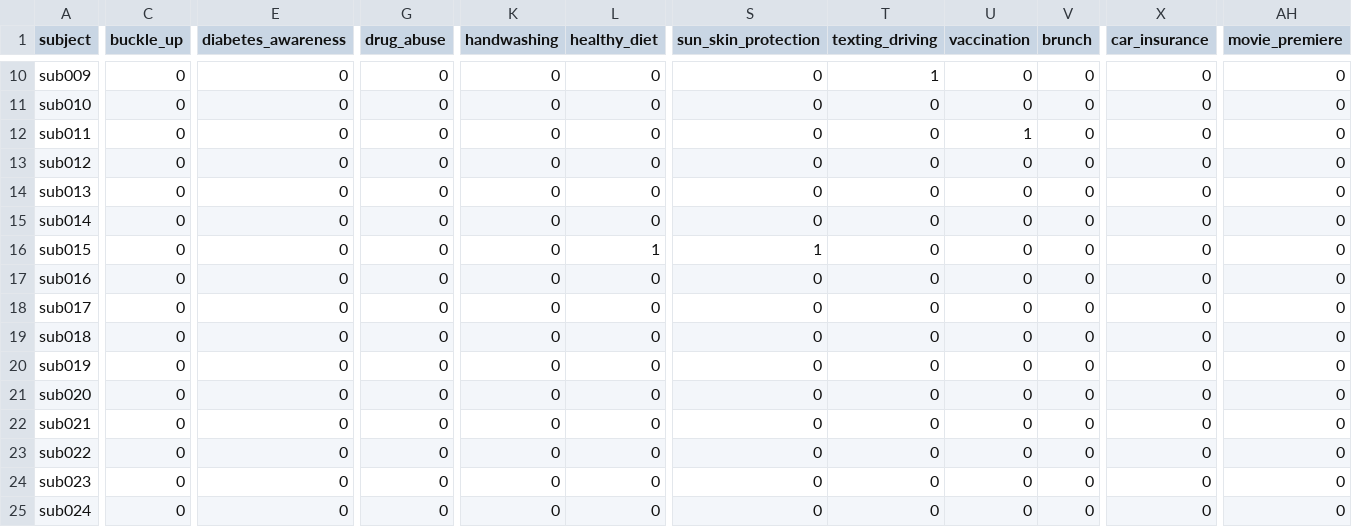
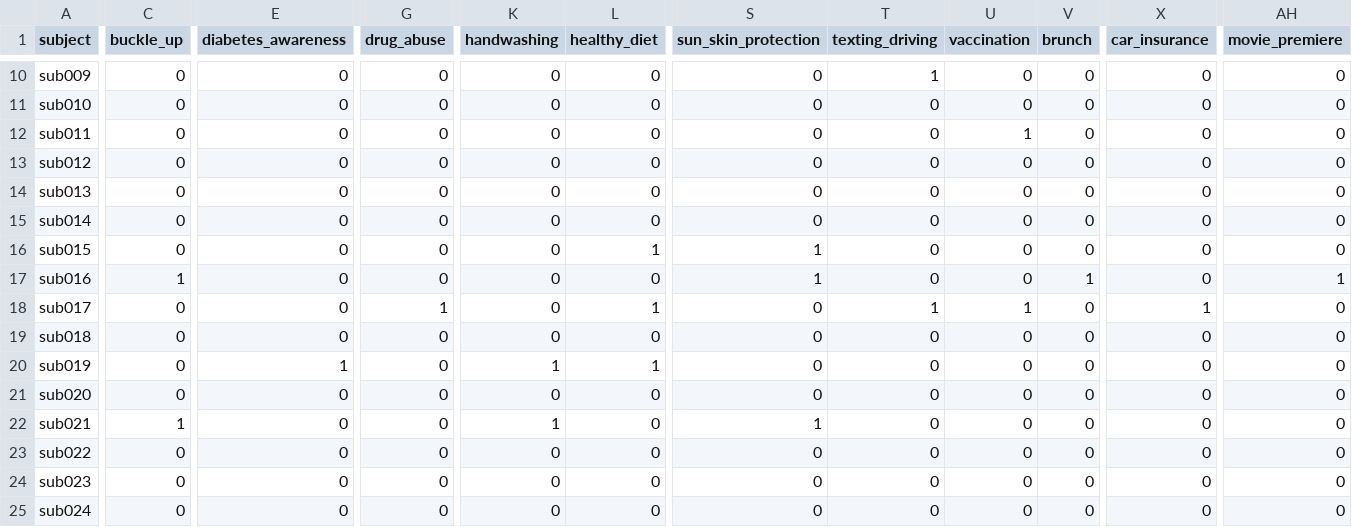
Before and after one commit to nomcomm/vr_billboard_p, a CSV file: data/03_interview_qualtrics_data/recall_sheet.csv, drawn as a sheet; only a part is shown, gaps mark what is left out; the diff covers the shown part only; the diff names each change by its address in the sheet, - before the commit and + after, or states it on an @@ line.

```diff
--- a/data/03_interview_qualtrics_data/recall_sheet.csv
+++ b/data/03_interview_qualtrics_data/recall_sheet.csv
-C17 (buckle_up): 0
+C17 (buckle_up): 1
-S17 (sun_skin_protection): 0
+S17 (sun_skin_protection): 1
-V17 (brunch): 0
+V17 (brunch): 1
-AH17 (movie_premiere): 0
+AH17 (movie_premiere): 1
-G18 (drug_abuse): 0
+G18 (drug_abuse): 1
-L18 (healthy_diet): 0
+L18 (healthy_diet): 1
-T18 (texting_driving): 0
+T18 (texting_driving): 1
-U18 (vaccination): 0
+U18 (vaccination): 1
-X18 (car_insurance): 0
+X18 (car_insurance): 1
-E20 (diabetes_awareness): 0
+E20 (diabetes_awareness): 1
-K20 (handwashing): 0
+K20 (handwashing): 1
-L20 (healthy_diet): 0
+L20 (healthy_diet): 1
-C22 (buckle_up): 0
+C22 (buckle_up): 1
-K22 (handwashing): 0
+K22 (handwashing): 1
-S22 (sun_skin_protection): 0
+S22 (sun_skin_protection): 1
```
Also changed, not shown: 5 edited cells elsewhere in this file, data/03_interview_qualtrics_data/recognition_sheet.csv, 2 other files.
